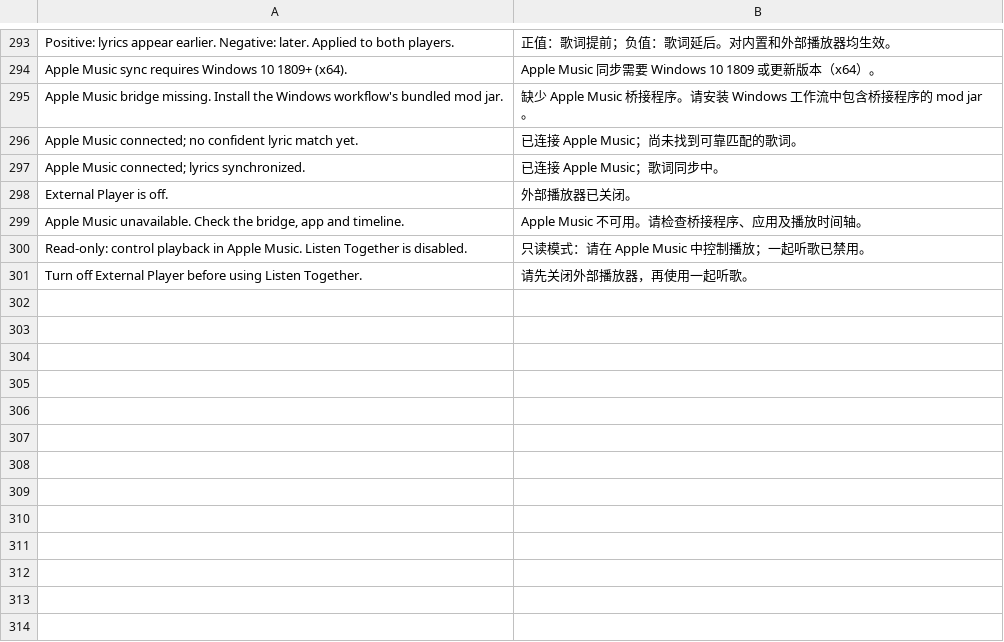
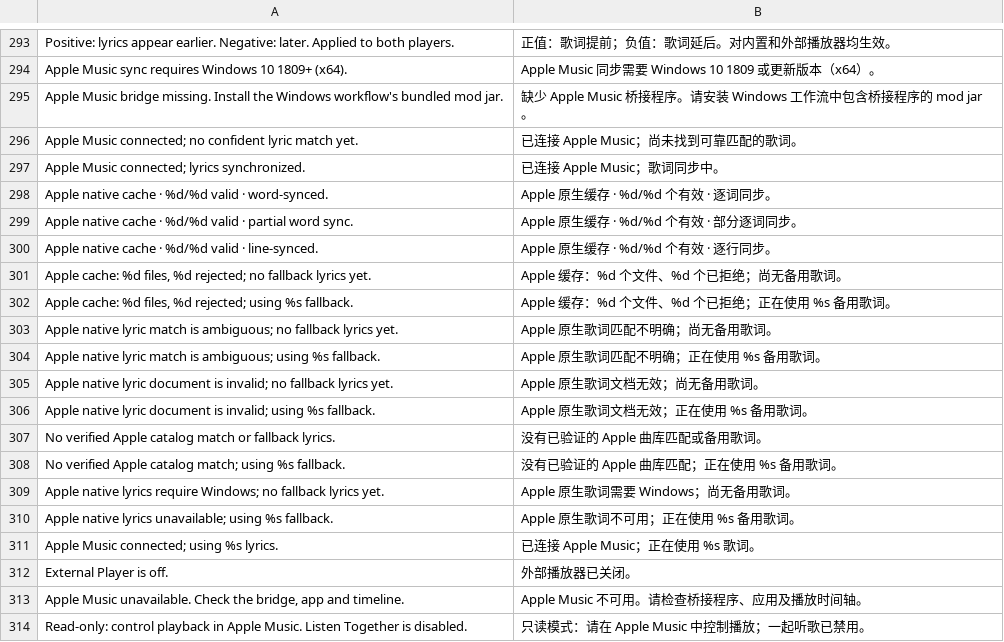
Before and after one commit to tcz717/DangoMusic, a TSV file: common/core/src/main/resources/assets/dangomusic/lang/zh_cn.tsv, drawn as a sheet; only a part is shown, gaps mark what is left out; the shorter side is filled out with more unchanged rows; the diff names each change by its address in the sheet, - before the commit and + after, or states it on an @@ line.

```diff
--- a/common/core/src/main/resources/assets/dangomusic/lang/zh_cn.tsv
+++ b/common/core/src/main/resources/assets/dangomusic/lang/zh_cn.tsv
+row 298: Apple native cache · %d/%d valid · word-synced. | Apple 原生缓存 · %d/%d 个有效 · 逐词同步。
+row 299: Apple native cache · %d/%d valid · partial word sync. | Apple 原生缓存 · %d/%d 个有效 · 部分逐词同步。
+row 300: Apple native cache · %d/%d valid · line-synced. | Apple 原生缓存 · %d/%d 个有效 · 逐行同步。
+row 301: Apple cache: %d files, %d rejected; no fallback lyrics yet. | Apple 缓存：%d 个文件、%d 个已拒绝；尚无备用歌词。
+row 302: Apple cache: %d files, %d rejected; using %s fallback. | Apple 缓存：%d 个文件、%d 个已拒绝；正在使用 %s 备用歌词。
+row 303: Apple native lyric match is ambiguous; no fallback lyrics yet. | Apple 原生歌词匹配不明确；尚无备用歌词。
+row 304: Apple native lyric match is ambiguous; using %s fallback. | Apple 原生歌词匹配不明确；正在使用 %s 备用歌词。
+row 305: Apple native lyric document is invalid; no fallback lyrics yet. | Apple 原生歌词文档无效；尚无备用歌词。
+row 306: Apple native lyric document is invalid; using %s fallback. | Apple 原生歌词文档无效；正在使用 %s 备用歌词。
+row 307: No verified Apple catalog match or fallback lyrics. | 没有已验证的 Apple 曲库匹配或备用歌词。
+row 308: No verified Apple catalog match; using %s fallback. | 没有已验证的 Apple 曲库匹配；正在使用 %s 备用歌词。
+row 309: Apple native lyrics require Windows; no fallback lyrics yet. | Apple 原生歌词需要 Windows；尚无备用歌词。
+row 310: Apple native lyrics unavailable; using %s fallback. | Apple 原生歌词不可用；正在使用 %s 备用歌词。
+row 311: Apple Music connected; using %s lyrics. | 已连接 Apple Music；正在使用 %s 歌词。
```
Also changed, not shown: 7 other files.
